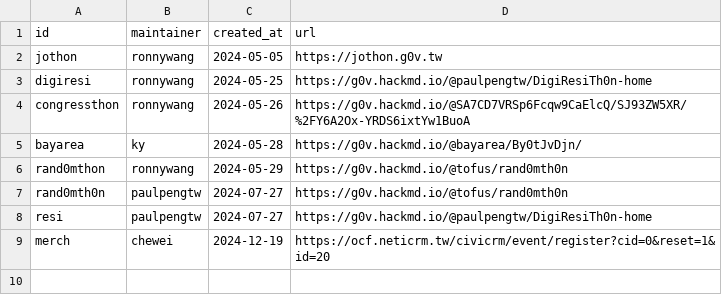
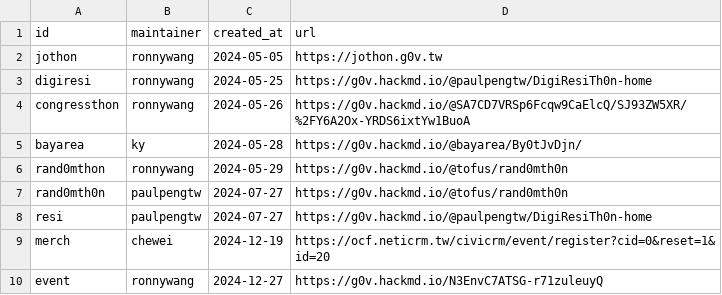
Before and after one commit to g0v/s.g0v.tw, a CSV file: list.csv, drawn as a sheet.

Commit message:
add s.g0v.tw/event

```diff
--- a/list.csv
+++ b/list.csv
@@ -9 +9,2 @@ resi,paulpengtw,2024-07-27,https://g0v.hackmd.io/@paulpengtw/DigiResiTh0n-home
 merch,chewei,2024-12-19,https://ocf.neticrm.tw/civicrm/event/register?cid=0&reset=1&id=20
+event,ronnywang,2024-12-27,https://g0v.hackmd.io/N3EnvC7ATSG-r71zuleuyQ
```
